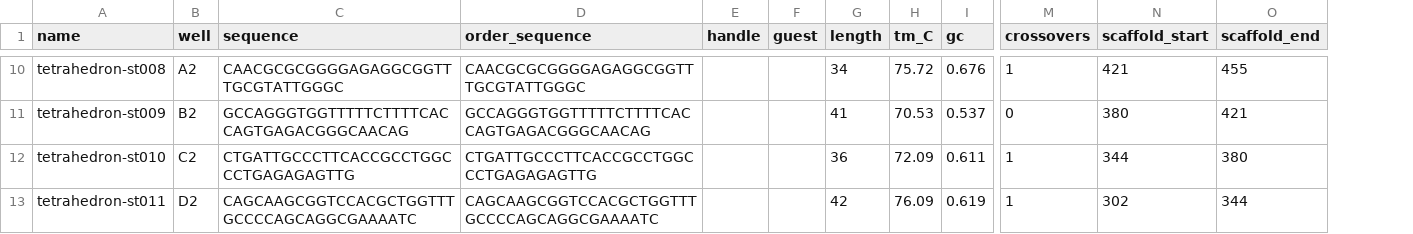
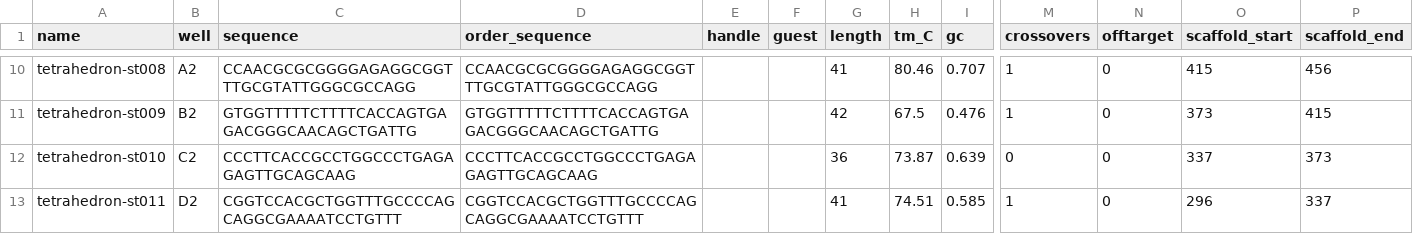
Before and after one commit to lordbasilaiassistant-sudo/molecular-synth, a CSV file: examples/out_tetrahedron/staples.csv, drawn as a sheet; only a part is shown, gaps mark what is left out; addresses are those after the commit; the diff covers the shown part only; the diff names each change by its address in the sheet, - before the commit and + after, or states it on an @@ line.

```diff
--- a/examples/out_tetrahedron/staples.csv
+++ b/examples/out_tetrahedron/staples.csv
+column N (offtarget), rows 10-13: all 0
-C10 (sequence): CAACGCGCGGGGAGAGGCGGTTTGCGTATTGGGC
+C10 (sequence): CCAACGCGCGGGGAGAGGCGGTTTGCGTATTGGGCGCCAGG
-D10 (order_sequence): CAACGCGCGGGGAGAGGCGGTTTGCGTATTGGGC
+D10 (order_sequence): CCAACGCGCGGGGAGAGGCGGTTTGCGTATTGGGCGCCAGG
-G10 (length): 34
+G10 (length): 41
-H10 (tm_C): 75.72
+H10 (tm_C): 80.46
-I10 (gc): 0.676
+I10 (gc): 0.707
-O10 (scaffold_start): 421
+O10 (scaffold_start): 415
-P10 (scaffold_end): 455
+P10 (scaffold_end): 456
-C11 (sequence): GCCAGGGTGGTTTTTCTTTTCACCAGTGAGACGGGCAACAG
+C11 (sequence): GTGGTTTTTCTTTTCACCAGTGAGACGGGCAACAGCTGATTG
-D11 (order_sequence): GCCAGGGTGGTTTTTCTTTTCACCAGTGAGACGGGCAACAG
+D11 (order_sequence): GTGGTTTTTCTTTTCACCAGTGAGACGGGCAACAGCTGATTG
-G11 (length): 41
+G11 (length): 42
-H11 (tm_C): 70.53
+H11 (tm_C): 67.5
-I11 (gc): 0.537
+I11 (gc): 0.476
-M11 (crossovers): 0
+M11 (crossovers): 1
-O11 (scaffold_start): 380
+O11 (scaffold_start): 373
-P11 (scaffold_end): 421
+P11 (scaffold_end): 415
-C12 (sequence): CTGATTGCCCTTCACCGCCTGGCCCTGAGAGAGTTG
+C12 (sequence): CCCTTCACCGCCTGGCCCTGAGAGAGTTGCAGCAAG
-D12 (order_sequence): CTGATTGCCCTTCACCGCCTGGCCCTGAGAGAGTTG
+D12 (order_sequence): CCCTTCACCGCCTGGCCCTGAGAGAGTTGCAGCAAG
-H12 (tm_C): 72.09
+H12 (tm_C): 73.87
-I12 (gc): 0.611
+I12 (gc): 0.639
-M12 (crossovers): 1
+M12 (crossovers): 0
-O12 (scaffold_start): 344
+O12 (scaffold_start): 337
-P12 (scaffold_end): 380
+P12 (scaffold_end): 373
-C13 (sequence): CAGCAAGCGGTCCACGCTGGTTTGCCCCAGCAGGCGAAAATC
+C13 (sequence): CGGTCCACGCTGGTTTGCCCCAGCAGGCGAAAATCCTGTTT
-D13 (order_sequence): CAGCAAGCGGTCCACGCTGGTTTGCCCCAGCAGGCGAAAATC
+D13 (order_sequence): CGGTCCACGCTGGTTTGCCCCAGCAGGCGAAAATCCTGTTT
-G13 (length): 42
+G13 (length): 41
-H13 (tm_C): 76.09
+H13 (tm_C): 74.51
-I13 (gc): 0.619
+I13 (gc): 0.585
-O13 (scaffold_start): 302
+O13 (scaffold_start): 296
-P13 (scaffold_end): 344
+P13 (scaffold_end): 337
```
Also changed, not shown: 44 edited cells elsewhere in this file, examples/out_cube_cascade/staples.csv, examples/out_cube_decorated/staples.csv, 56 other files.
